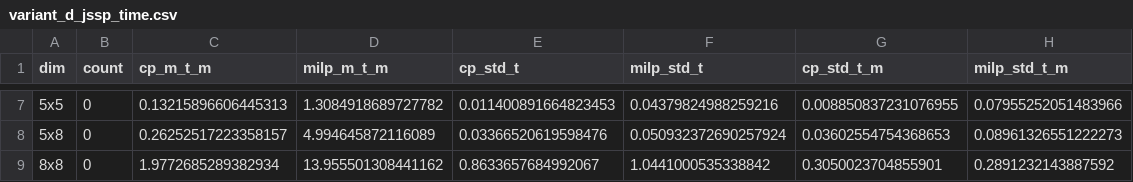
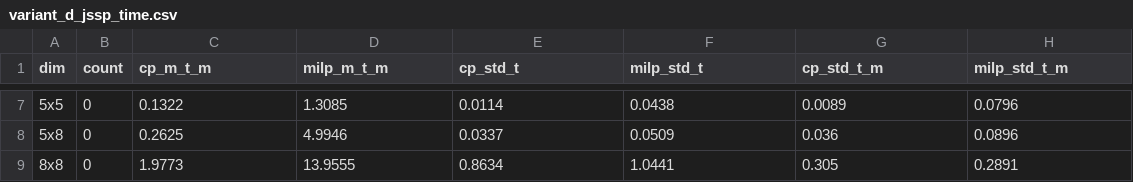
Before and after one commit to GAlonso46/CP-MIPforJSP, a CSV file: experiment/tables/variant_d_jssp_time.csv, drawn as a sheet; only a part is shown, gaps mark what is left out; the diff covers the shown part only.

```diff
--- a/experiment/tables/variant_d_jssp_time.csv
+++ b/experiment/tables/variant_d_jssp_time.csv
@@ -7,3 +7,3 @@ dim,count,cp_m_t_m,milp_m_t_m,cp_std_t,milp_std_t,cp_std_t_m,milp_std_t_m
-5x5,0,0.13215896606445313,1.3084918689727782,0.011400891664823453,0.04379824988259216,0.008850837231076955,0.07955252051483966
-5x8,0,0.26252517223358157,4.994645872116089,0.03366520619598476,0.050932372690257924,0.03602554754368653,0.08961326551222273
-8x8,0,1.9772685289382934,13.955501308441162,0.8633657684992067,1.0441000535338842,0.3050023704855901,0.2891232143887592
+5x5,0,0.1322,1.3085,0.0114,0.0438,0.0089,0.0796
+5x8,0,0.2625,4.9946,0.0337,0.0509,0.036,0.0896
+8x8,0,1.9773,13.9555,0.8634,1.0441,0.305,0.2891
```
Also changed, not shown: 30 edited cells elsewhere in this file, experiment/tables/variant_basic_jssp_time.csv, experiment/tables/variant_f_jssp_time.csv, 11 other files.
